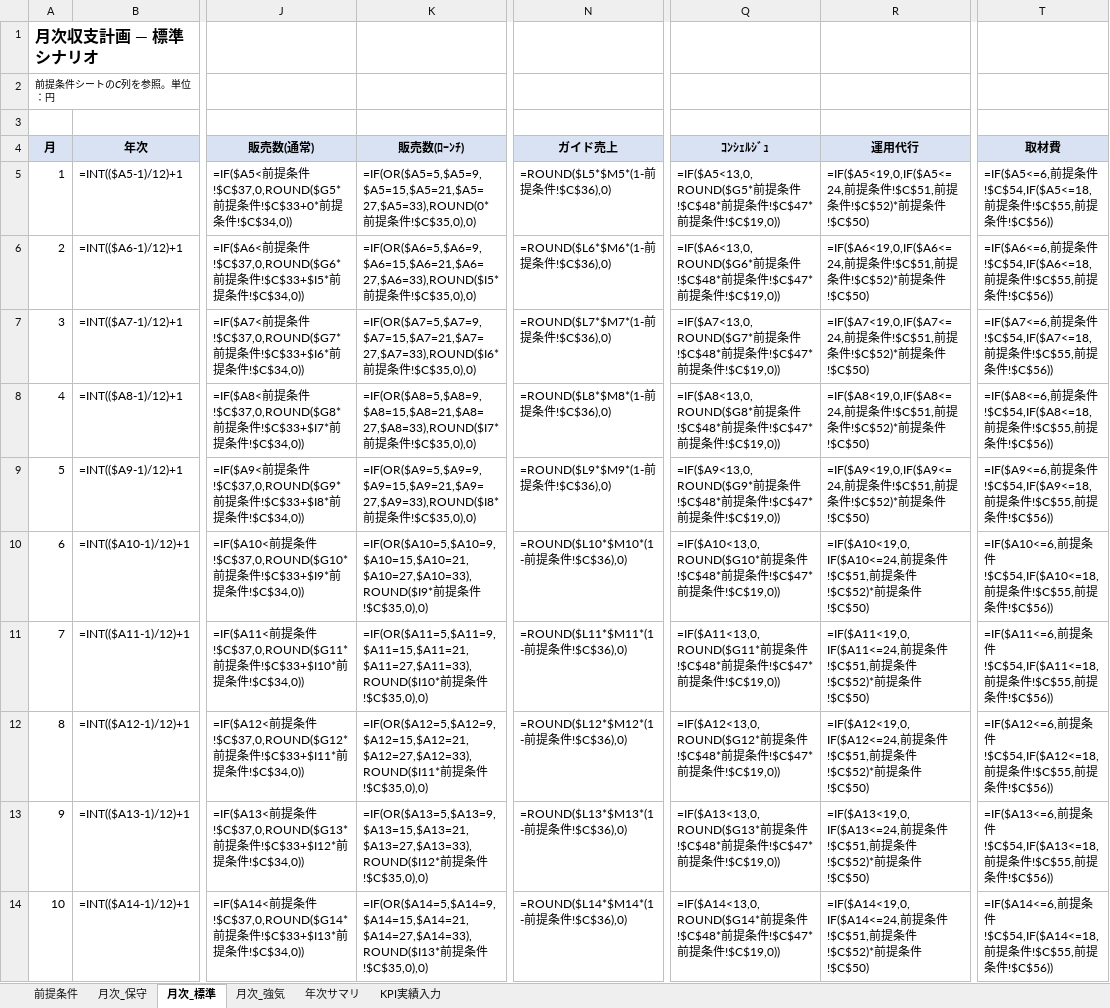
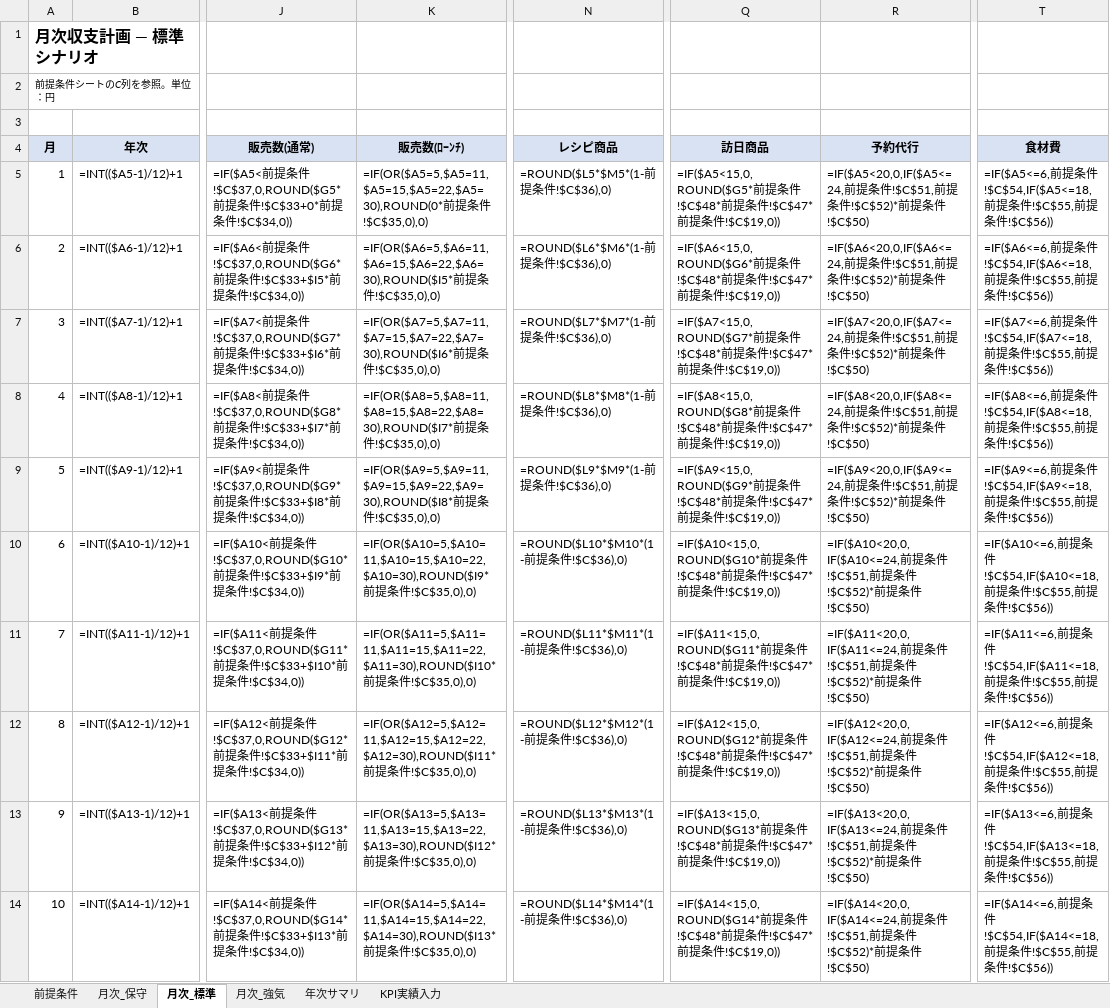
Before and after one commit to keisuketagaito/github-1st, an Excel workbook: project-omakase/30_管理/01_収支計画モデル.xlsx, sheet 月次_標準, drawn as a sheet; only a part is shown, gaps mark what is left out; values as stored, in another font and other column widths than the file's, no borders; formulas without a stored value are shown as written; the diff covers the shown part only; the diff names each change by its address in the sheet, - before the commit and + after, or states it on an @@ line.

```diff
--- a/project-omakase/30_管理/01_収支計画モデル.xlsx (sheet 月次_標準)
+++ b/project-omakase/30_管理/01_収支計画モデル.xlsx (sheet 月次_標準)
-N4: ガイド売上
+N4: レシピ商品
-Q4: ｺﾝｼｪﾙｼﾞｭ
+Q4: 訪日商品
-R4: 運用代行
+R4: 予約代行
-T4: 取材費
+T4: 食材費
-K5 (販売数(ﾛｰﾝﾁ)): =IF(OR($A5=5,$A5=9,$A5=15,$A5=21,$A5=27,$A5=33),ROUND(0*前提…
+K5 (販売数(ﾛｰﾝﾁ)): =IF(OR($A5=5,$A5=11,$A5=15,$A5=22,$A5=30),ROUND(0*前提…
-Q5 (訪日商品): =IF($A5<13,0,ROUND($G5*前提…
+Q5 (訪日商品): =IF($A5<15,0,ROUND($G5*前提…
-R5 (予約代行): =IF($A5<19,0,IF($A5<=24,前提…
+R5 (予約代行): =IF($A5<20,0,IF($A5<=24,前提…
-K6 (販売数(ﾛｰﾝﾁ)): =IF(OR($A6=5,$A6=9,$A6=15,$A6=21,$A6=27,$A6=33),ROUND($I5*前提…
+K6 (販売数(ﾛｰﾝﾁ)): =IF(OR($A6=5,$A6=11,$A6=15,$A6=22,$A6=30),ROUND($I5*前提…
-Q6 (訪日商品): =IF($A6<13,0,ROUND($G6*前提…
+Q6 (訪日商品): =IF($A6<15,0,ROUND($G6*前提…
-R6 (予約代行): =IF($A6<19,0,IF($A6<=24,前提…
+R6 (予約代行): =IF($A6<20,0,IF($A6<=24,前提…
-K7 (販売数(ﾛｰﾝﾁ)): =IF(OR($A7=5,$A7=9,$A7=15,$A7=21,$A7=27,$A7=33),ROUND($I6*前提…
+K7 (販売数(ﾛｰﾝﾁ)): =IF(OR($A7=5,$A7=11,$A7=15,$A7=22,$A7=30),ROUND($I6*前提…
-Q7 (訪日商品): =IF($A7<13,0,ROUND($G7*前提…
+Q7 (訪日商品): =IF($A7<15,0,ROUND($G7*前提…
-R7 (予約代行): =IF($A7<19,0,IF($A7<=24,前提…
+R7 (予約代行): =IF($A7<20,0,IF($A7<=24,前提…
-K8 (販売数(ﾛｰﾝﾁ)): =IF(OR($A8=5,$A8=9,$A8=15,$A8=21,$A8=27,$A8=33),ROUND($I7*前提…
+K8 (販売数(ﾛｰﾝﾁ)): =IF(OR($A8=5,$A8=11,$A8=15,$A8=22,$A8=30),ROUND($I7*前提…
-Q8 (訪日商品): =IF($A8<13,0,ROUND($G8*前提…
+Q8 (訪日商品): =IF($A8<15,0,ROUND($G8*前提…
-R8 (予約代行): =IF($A8<19,0,IF($A8<=24,前提…
+R8 (予約代行): =IF($A8<20,0,IF($A8<=24,前提…
-K9 (販売数(ﾛｰﾝﾁ)): =IF(OR($A9=5,$A9=9,$A9=15,$A9=21,$A9=27,$A9=33),ROUND($I8*前提…
+K9 (販売数(ﾛｰﾝﾁ)): =IF(OR($A9=5,$A9=11,$A9=15,$A9=22,$A9=30),ROUND($I8*前提…
-Q9 (訪日商品): =IF($A9<13,0,ROUND($G9*前提…
+Q9 (訪日商品): =IF($A9<15,0,ROUND($G9*前提…
-R9 (予約代行): =IF($A9<19,0,IF($A9<=24,前提…
+R9 (予約代行): =IF($A9<20,0,IF($A9<=24,前提…
-K10 (販売数(ﾛｰﾝﾁ)): =IF(OR($A10=5,$A10=9,$A10=15,$A10=21,$A10=27,$A10=33),ROUND($I9*前提…
+K10 (販売数(ﾛｰﾝﾁ)): =IF(OR($A10=5,$A10=11,$A10=15,$A10=22,$A10=30),ROUND($I9*前提…
-Q10 (訪日商品): =IF($A10<13,0,ROUND($G10*前提…
+Q10 (訪日商品): =IF($A10<15,0,ROUND($G10*前提…
-R10 (予約代行): =IF($A10<19,0,IF($A10<=24,前提…
+R10 (予約代行): =IF($A10<20,0,IF($A10<=24,前提…
-K11 (販売数(ﾛｰﾝﾁ)): =IF(OR($A11=5,$A11=9,$A11=15,$A11=21,$A11=27,$A11=33),ROUND($I10*前提…
+K11 (販売数(ﾛｰﾝﾁ)): =IF(OR($A11=5,$A11=11,$A11=15,$A11=22,$A11=30),ROUND($I10*前提…
-Q11 (訪日商品): =IF($A11<13,0,ROUND($G11*前提…
+Q11 (訪日商品): =IF($A11<15,0,ROUND($G11*前提…
-R11 (予約代行): =IF($A11<19,0,IF($A11<=24,前提…
+R11 (予約代行): =IF($A11<20,0,IF($A11<=24,前提…
-K12 (販売数(ﾛｰﾝﾁ)): =IF(OR($A12=5,$A12=9,$A12=15,$A12=21,$A12=27,$A12=33),ROUND($I11*前提…
+K12 (販売数(ﾛｰﾝﾁ)): =IF(OR($A12=5,$A12=11,$A12=15,$A12=22,$A12=30),ROUND($I11*前提…
-Q12 (訪日商品): =IF($A12<13,0,ROUND($G12*前提…
+Q12 (訪日商品): =IF($A12<15,0,ROUND($G12*前提…
-R12 (予約代行): =IF($A12<19,0,IF($A12<=24,前提…
+R12 (予約代行): =IF($A12<20,0,IF($A12<=24,前提…
-K13 (販売数(ﾛｰﾝﾁ)): =IF(OR($A13=5,$A13=9,$A13=15,$A13=21,$A13=27,$A13=33),ROUND($I12*前提…
+K13 (販売数(ﾛｰﾝﾁ)): =IF(OR($A13=5,$A13=11,$A13=15,$A13=22,$A13=30),ROUND($I12*前提…
-Q13 (訪日商品): =IF($A13<13,0,ROUND($G13*前提…
+Q13 (訪日商品): =IF($A13<15,0,ROUND($G13*前提…
-R13 (予約代行): =IF($A13<19,0,IF($A13<=24,前提…
+R13 (予約代行): =IF($A13<20,0,IF($A13<=24,前提…
-K14 (販売数(ﾛｰﾝﾁ)): =IF(OR($A14=5,$A14=9,$A14=15,$A14=21,$A14=27,$A14=33),ROUND($I13*前提…
+K14 (販売数(ﾛｰﾝﾁ)): =IF(OR($A14=5,$A14=11,$A14=15,$A14=22,$A14=30),ROUND($I13*前提…
-Q14 (訪日商品): =IF($A14<13,0,ROUND($G14*前提…
+Q14 (訪日商品): =IF($A14<15,0,ROUND($G14*前提…
-R14 (予約代行): =IF($A14<19,0,IF($A14<=24,前提…
+R14 (予約代行): =IF($A14<20,0,IF($A14<=24,前提…
```
Also changed, not shown: 78 edited cells elsewhere in this sheet, sheet 前提条件, sheet 月次_保守, sheet 月次_強気, sheet 年次サマリ, 8 other files.
